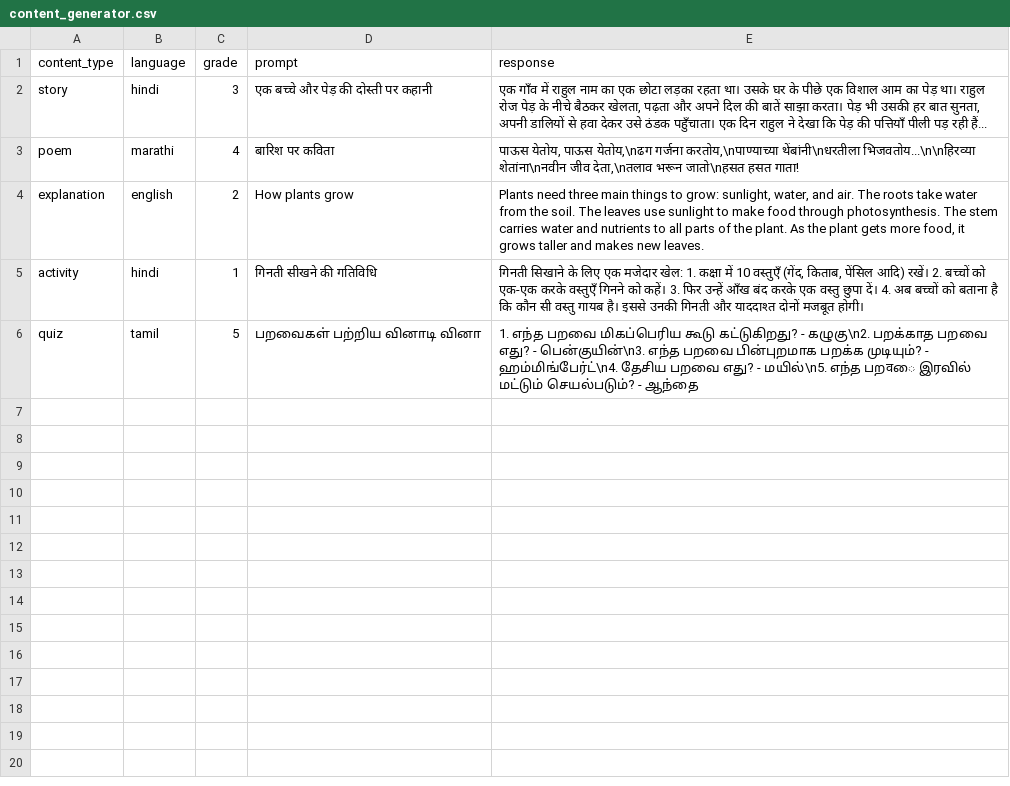
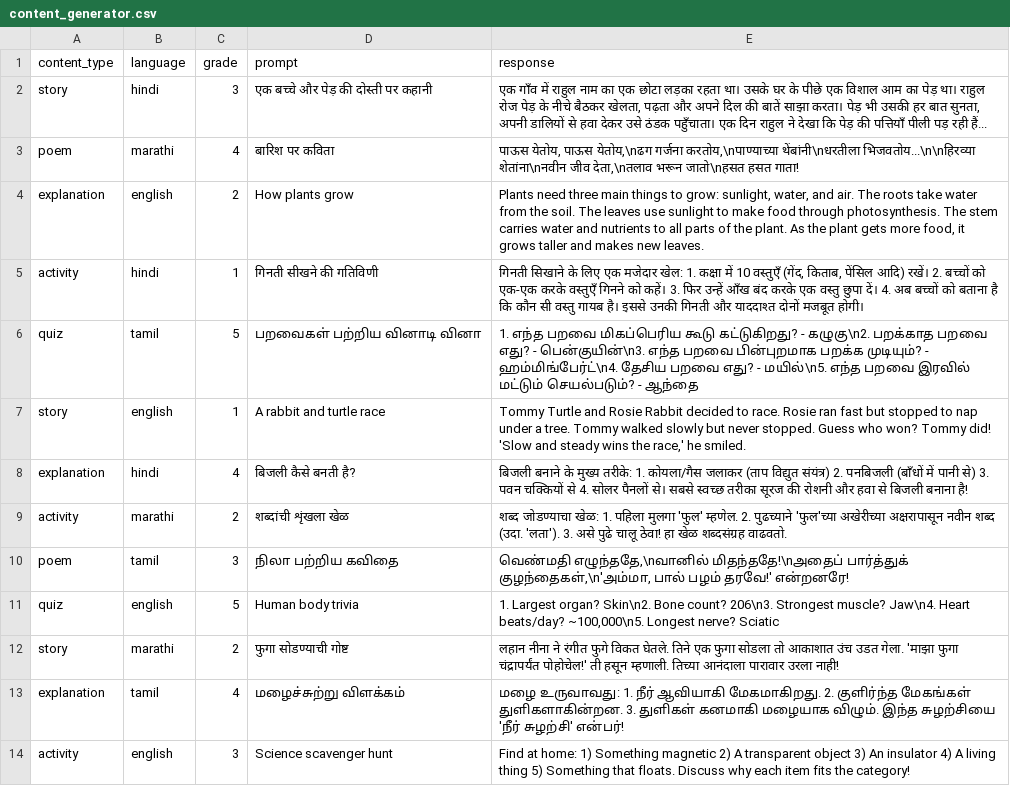
Before and after one commit to Muneerali199/sahayak, a CSV file: Backend/data/content_generator.csv, drawn as a sheet.

```diff
--- a/Backend/data/content_generator.csv
+++ b/Backend/data/content_generator.csv
@@ -4,3 +4,11 @@ poem,marathi,4,"बारिश पर कविता","पाऊस येत
 explanation,english,2,"How plants grow","Plants need three main things to grow: sunlight, water, and air. The roots take water from the soil. The leaves use sunlight to make food through photosynthesis. The stem carries water and nutrients to all parts of the plant. As the plant gets more food, it grows taller and makes new leaves."
-activity,hindi,1,"गिनती सीखने की गतिविधि","गिनती सिखाने के लिए एक मजेदार खेल: 1. कक्षा में 10 वस्तुएँ (गेंद, किताब, पेंसिल आदि) रखें। 2. बच्चों को एक-एक करके वस्तुएँ गिनने को कहें। 3. फिर उन्हें आँख बंद करके एक वस्तु छुपा दें। 4. अब बच्चों को बताना है कि कौन सी वस्तु गायब है। इससे उनकी गिनती और याददाश्त दोनों मजबूत होगी।"
-quiz,tamil,5,"பறவைகள் பற்றிய வினாடி வினா","1. எந்த பறவை மிகப்பெரிய கூடு கட்டுகிறது? - கழுகு\n2. பறக்காத பறவை எது? - பென்குயின்\n3. எந்த பறவை பின்புறமாக பறக்க முடியும்? - ஹம்மிங்பேர்ட்\n4. தேசிய பறவை எது? - மயில்\n5. எந்த பறवை இரவில் மட்டும் செயல்படும்? - ஆந்தை"
+activity,hindi,1,"गिनती सीखने की गतिविणी","गिनती सिखाने के लिए एक मजेदार खेल: 1. कक्षा में 10 वस्तुएँ (गेंद, किताब, पेंसिल आदि) रखें। 2. बच्चों को एक-एक करके वस्तुएँ गिनने को कहें। 3. फिर उन्हें आँख बंद करके एक वस्तु छुपा दें। 4. अब बच्चों को बताना है कि कौन सी वस्तु गायब है। इससे उनकी गिनती और याददाश्त दोनों मजबूत होगी।"
+quiz,tamil,5,"பறவைகள் பற்றிய வினாடி வினா","1. எந்த பறவை மிகப்பெரிய கூடு கட்டுகிறது? - கழுகு\n2. பறக்காத பறவை எது? - பென்குயின்\n3. எந்த பறவை பின்புறமாக பறக்க முடியும்? - ஹம்மிங்பேர்ட்\n4. தேசிய பறவை எது? - மயில்\n5. எந்த பறவை இரவில் மட்டும் செயல்படும்? - ஆந்தை"
+story,english,1,"A rabbit and turtle race","Tommy Turtle and Rosie Rabbit decided to race. Rosie ran fast but stopped to nap under a tree. Tommy walked slowly but never stopped. Guess who won? Tommy did! 'Slow and steady wins the race,' he smiled."
+explanation,hindi,4,"बिजली कैसे बनती है?","बिजली बनाने के मुख्य तरीके: 1. कोयला/गैस जलाकर (ताप विद्युत संयंत्र) 2. पनबिजली (बाँधों में पानी से) 3. पवन चक्कियों से 4. सोलर पैनलों से। सबसे स्वच्छ तरीका सूरज की रोशनी और हवा से बिजली बनाना है!"
+activity,marathi,2,"शब्दांची शृंखला खेळ","शब्द जोडण्याचा खेळ: 1. पहिला मुलगा 'फुल' म्हणेल. 2. पुढच्याने 'फुल'च्या अखेरीच्या अक्षरापासून नवीन शब्द (उदा. 'लता'). 3. असे पुढे चालू ठेवा! हा खेळ शब्दसंग्रह वाढवतो."
+poem,tamil,3,"நிலா பற்றிய கவிதை","வெண்மதி எழுந்ததே,\nவானில் மிதந்ததே!\nஅதைப் பார்த்துக் குழந்தைகள்,\n'அம்மா, பால் பழம் தரவே!' என்றனரே!"
+quiz,english,5,"Human body trivia","1. Largest organ? Skin\n2. Bone count? 206\n3. Strongest muscle? Jaw\n4. Heart beats/day? ~100,000\n5. Longest nerve? Sciatic"
+story,marathi,2,"फुगा सोडण्याची गोष्ट","लहान नीना ने रंगीत फुगे विकत घेतले. तिने एक फुगा सोडला तो आकाशात उंच उडत गेला. 'माझा फुगा चंद्रापर्यंत पोहोचेल!' ती हसून म्हणाली. तिच्या आनंदाला पारावार उरला नाही!"
+explanation,tamil,4,"மழைச்சுற்று விளக்கம்","மழை உருவாவது: 1. நீர் ஆவியாகி மேகமாகிறது. 2. குளிர்ந்த மேகங்கள் துளிகளாகின்றன. 3. துளிகள் கனமாகி மழையாக விழும். இந்த சுழற்சியை 'நீர் சுழற்சி' என்பர்!"
+activity,english,3,"Science scavenger hunt","Find at home: 1) Something magnetic 2) A transparent object 3) An insulator 4) A living thing 5) Something that floats. Discuss why each item fits the category!"
```
Also changed, not shown: Backend/data/assessments.csv, Backend/data/lesson_plans.csv, 2 other files.
